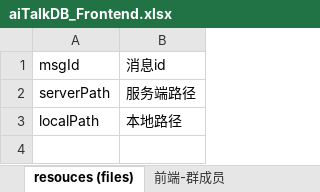
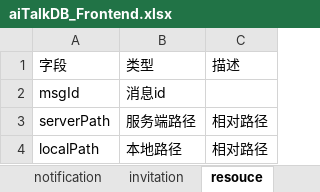
Before and after one commit to chenqingze/laoke, an Excel workbook: doc/db/aiTalkDB_Frontend.xlsx, sheet resouce, drawn as a sheet; values as stored, in another font and other column widths than the file's, no borders; addresses are those after the commit; the diff names each change by its address in the sheet, - before the commit and + after, or states it on an @@ line.

```diff
--- a/doc/db/aiTalkDB_Frontend.xlsx (sheet resouce)
+++ b/doc/db/aiTalkDB_Frontend.xlsx (sheet resouce)
-sheet tab: resouces (files)
+sheet tab: resouce
-sheet tab: 前端-群成员
+sheet tab: notification
+sheet tab: invitation
+column C, rows 3-4: 相对路径 | 相对路径
+row 1: 字段 | 类型 | 描述
```
Also changed, not shown: other sheet tabs, doc/db/aiTalkDB_Backend.xlsx, 9 other files.
